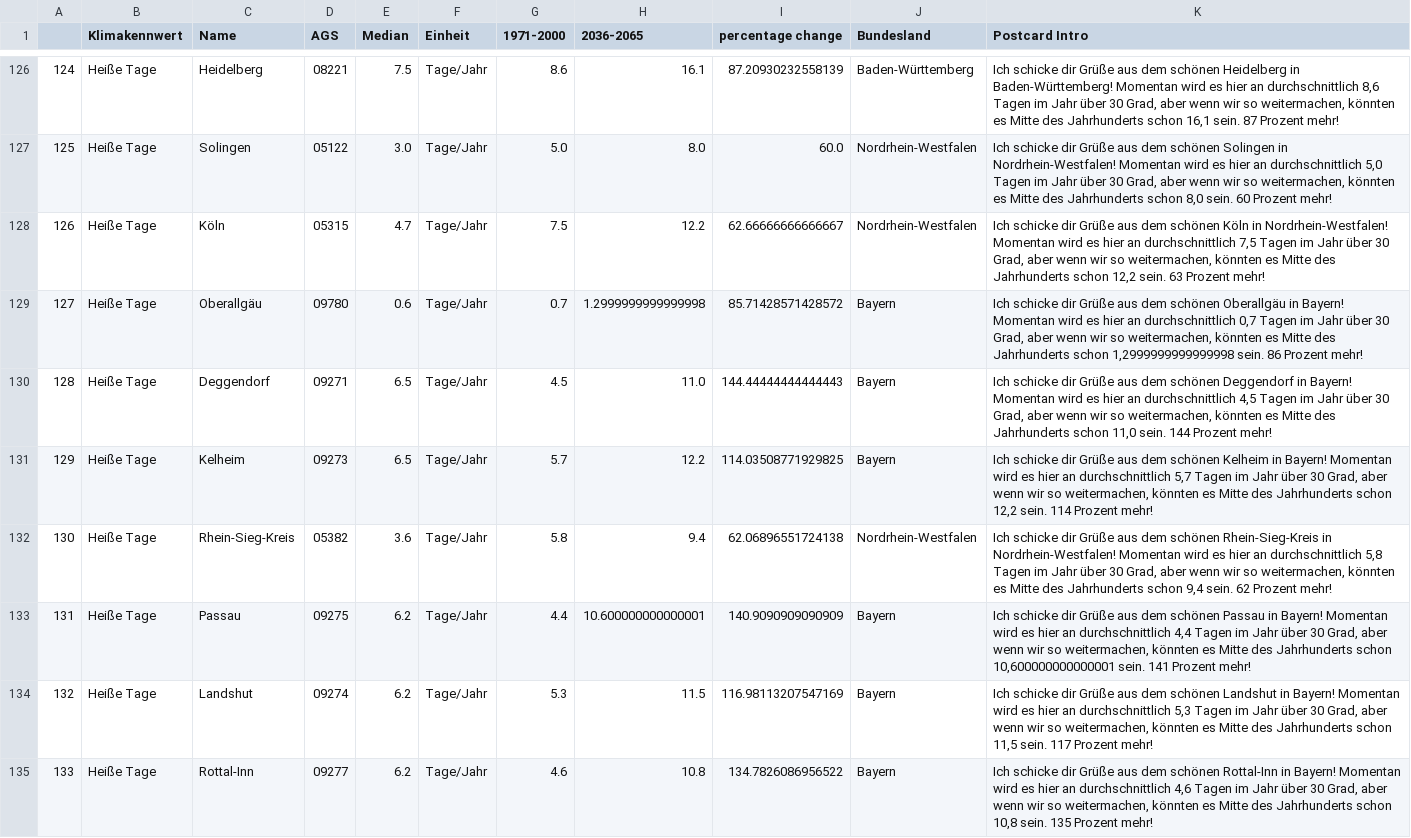
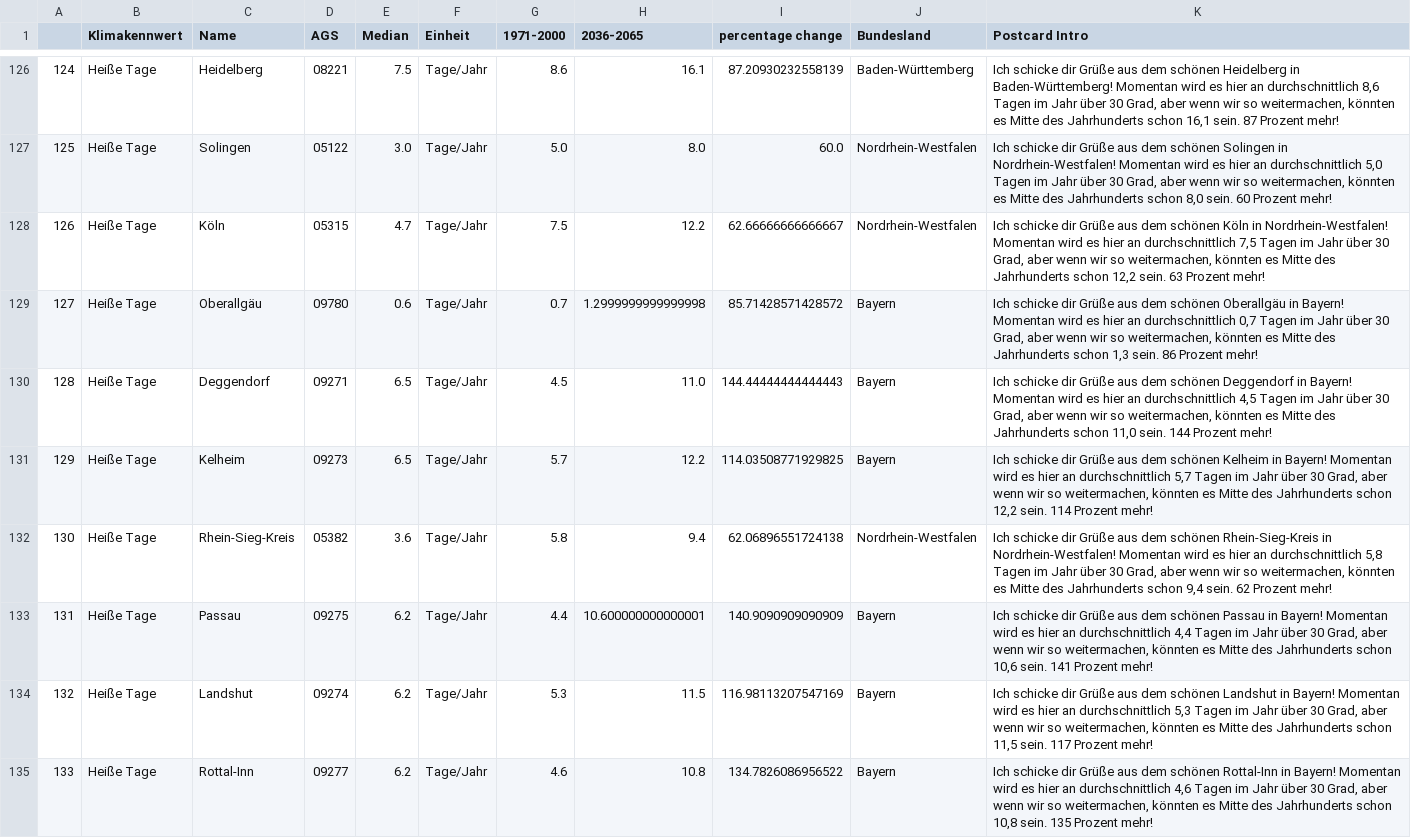
Before and after one commit to uclab-potsdam/klimataz, a CSV file: data/other/gerics/gerics_original_data/final_gerics_rcp45_2036_2065_heisze_tage_median.csv, drawn as a sheet; only a part is shown, gaps mark what is left out; the diff covers the shown part only.

```diff
--- a/data/other/gerics/gerics_original_data/final_gerics_rcp45_2036_2065_heisze_tage_median.csv
+++ b/data/other/gerics/gerics_original_data/final_gerics_rcp45_2036_2065_heisze_tage_median.csv
@@ -128,3 +128,3 @@
 126,Heiße Tage,Köln,05315,4.7,Tage/Jahr,7.5,12.2,62.66666666666667,Nordrhein-Westfalen,"Ich schicke dir Grüße aus dem schönen Köln in Nordrhein-Westfalen! Momentan wird es hier an durchschnittlich 7,5 Tagen im Jahr über 30 Grad, aber wenn wir so weitermachen, könnten es Mitte des Jahrhunderts schon 12,2 sein. 63 Prozent mehr!"
-127,Heiße Tage,Oberallgäu,09780,0.6,Tage/Jahr,0.7,1.2999999999999998,85.71428571428572,Bayern,"Ich schicke dir Grüße aus dem schönen Oberallgäu in Bayern! Momentan wird es hier an durchschnittlich 0,7 Tagen im Jahr über 30 Grad, aber wenn wir so weitermachen, könnten es Mitte des Jahrhunderts schon 1,2999999999999998 sein. 86 Prozent mehr!"
+127,Heiße Tage,Oberallgäu,09780,0.6,Tage/Jahr,0.7,1.2999999999999998,85.71428571428572,Bayern,"Ich schicke dir Grüße aus dem schönen Oberallgäu in Bayern! Momentan wird es hier an durchschnittlich 0,7 Tagen im Jahr über 30 Grad, aber wenn wir so weitermachen, könnten es Mitte des Jahrhunderts schon 1,3 sein. 86 Prozent mehr!"
 128,Heiße Tage,Deggendorf,09271,6.5,Tage/Jahr,4.5,11.0,144.44444444444443,Bayern,"Ich schicke dir Grüße aus dem schönen Deggendorf in Bayern! Momentan wird es hier an durchschnittlich 4,5 Tagen im Jahr über 30 Grad, aber wenn wir so weitermachen, könnten es Mitte des Jahrhunderts schon 11,0 sein. 144 Prozent mehr!"
@@ -132,3 +132,3 @@
 130,Heiße Tage,Rhein-Sieg-Kreis,05382,3.6,Tage/Jahr,5.8,9.4,62.06896551724138,Nordrhein-Westfalen,"Ich schicke dir Grüße aus dem schönen Rhein-Sieg-Kreis in Nordrhein-Westfalen! Momentan wird es hier an durchschnittlich 5,8 Tagen im Jahr über 30 Grad, aber wenn wir so weitermachen, könnten es Mitte des Jahrhunderts schon 9,4 sein. 62 Prozent mehr!"
-131,Heiße Tage,Passau,09275,6.2,Tage/Jahr,4.4,10.600000000000001,140.9090909090909,Bayern,"Ich schicke dir Grüße aus dem schönen Passau in Bayern! Momentan wird es hier an durchschnittlich 4,4 Tagen im Jahr über 30 Grad, aber wenn wir so weitermachen, könnten es Mitte des Jahrhunderts schon 10,600000000000001 sein. 141 Prozent mehr!"
+131,Heiße Tage,Passau,09275,6.2,Tage/Jahr,4.4,10.600000000000001,140.9090909090909,Bayern,"Ich schicke dir Grüße aus dem schönen Passau in Bayern! Momentan wird es hier an durchschnittlich 4,4 Tagen im Jahr über 30 Grad, aber wenn wir so weitermachen, könnten es Mitte des Jahrhunderts schon 10,6 sein. 141 Prozent mehr!"
 132,Heiße Tage,Landshut,09274,6.2,Tage/Jahr,5.3,11.5,116.98113207547169,Bayern,"Ich schicke dir Grüße aus dem schönen Landshut in Bayern! Momentan wird es hier an durchschnittlich 5,3 Tagen im Jahr über 30 Grad, aber wenn wir so weitermachen, könnten es Mitte des Jahrhunderts schon 11,5 sein. 117 Prozent mehr!"
```
Also changed, not shown: 50 edited cells elsewhere in this file, 1 other file.
